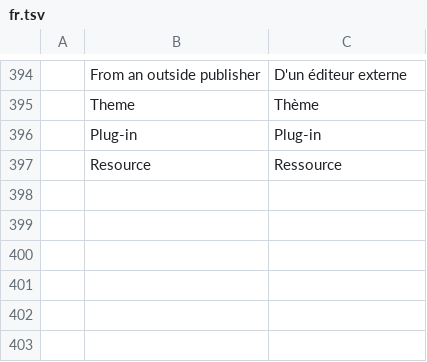
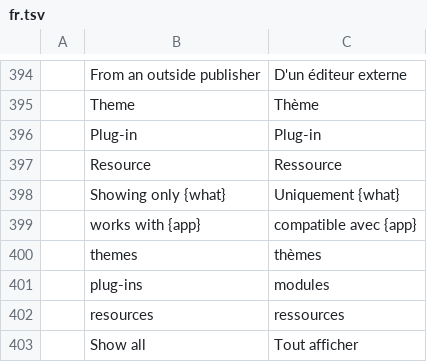
Before and after one commit to Jeremy8776/craft-launcher, a TSV file: crates/ui-egui/src/i18n/fr.tsv, drawn as a sheet; only a part is shown, gaps mark what is left out; the diff names each change by its address in the sheet, - before the commit and + after, or states it on an @@ line.

```diff
--- a/crates/ui-egui/src/i18n/fr.tsv
+++ b/crates/ui-egui/src/i18n/fr.tsv
+row 398:  | Showing only {what} | Uniquement {what}
+row 399:  | works with {app} | compatible avec {app}
+row 400:  | themes | thèmes
+row 401:  | plug-ins | modules
+row 402:  | resources | ressources
+row 403:  | Show all | Tout afficher
```
Also changed, not shown: crates/ui-egui/src/i18n/cs.tsv, crates/ui-egui/src/i18n/es.tsv, 16 other files.
